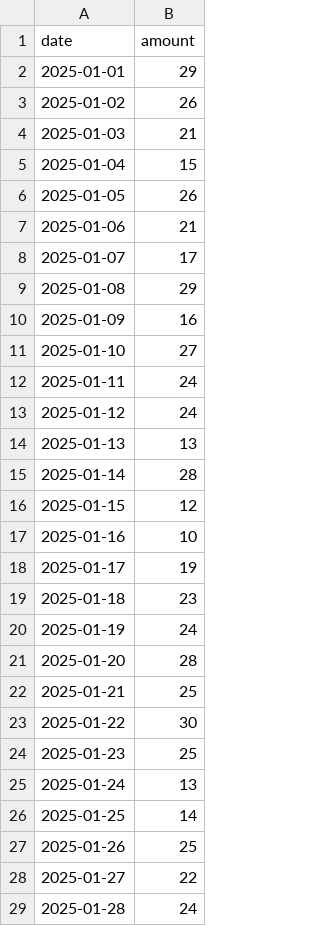
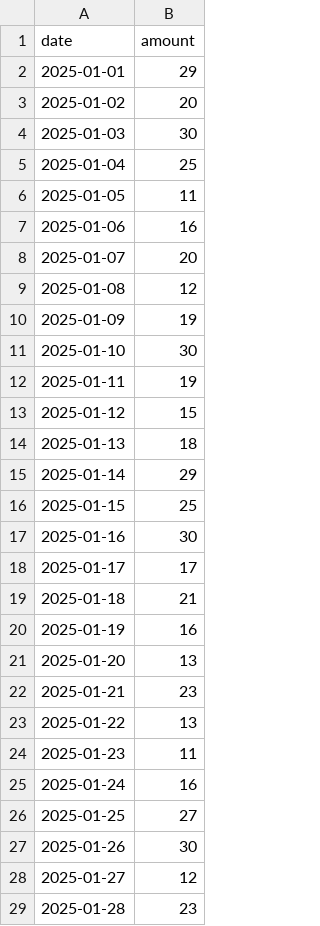
Before and after one commit to billy13O1/sparta-hack1, a CSV file: public/MSU/brody/waste.csv, drawn as a sheet; only a part is shown; the diff covers the shown part only.

```diff
--- a/public/MSU/brody/waste.csv
+++ b/public/MSU/brody/waste.csv
@@ -2,28 +2,28 @@ date,amount
 2025-01-01,29
-2025-01-02,26
-2025-01-03,21
-2025-01-04,15
-2025-01-05,26
-2025-01-06,21
-2025-01-07,17
-2025-01-08,29
-2025-01-09,16
-2025-01-10,27
-2025-01-11,24
-2025-01-12,24
-2025-01-13,13
-2025-01-14,28
-2025-01-15,12
-2025-01-16,10
-2025-01-17,19
-2025-01-18,23
-2025-01-19,24
-2025-01-20,28
-2025-01-21,25
-2025-01-22,30
-2025-01-23,25
-2025-01-24,13
-2025-01-25,14
-2025-01-26,25
-2025-01-27,22
-2025-01-28,24
+2025-01-02,20
+2025-01-03,30
+2025-01-04,25
+2025-01-05,11
+2025-01-06,16
+2025-01-07,20
+2025-01-08,12
+2025-01-09,19
+2025-01-10,30
+2025-01-11,19
+2025-01-12,15
+2025-01-13,18
+2025-01-14,29
+2025-01-15,25
+2025-01-16,30
+2025-01-17,17
+2025-01-18,21
+2025-01-19,16
+2025-01-20,13
+2025-01-21,23
+2025-01-22,13
+2025-01-23,11
+2025-01-24,16
+2025-01-25,27
+2025-01-26,30
+2025-01-27,12
+2025-01-28,23
```
Also changed, not shown: 3 edited cells elsewhere in this file, public/MSU/brody/flow.csv, public/MSU/brody/input.csv, 16 other files.
